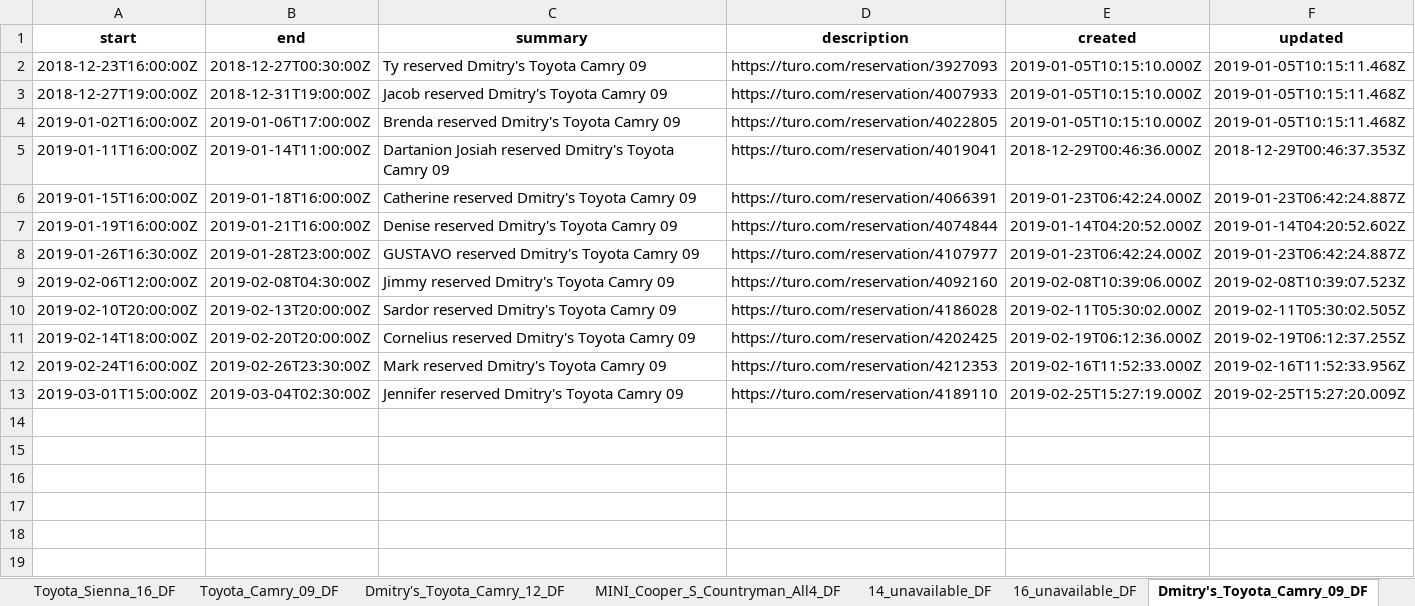
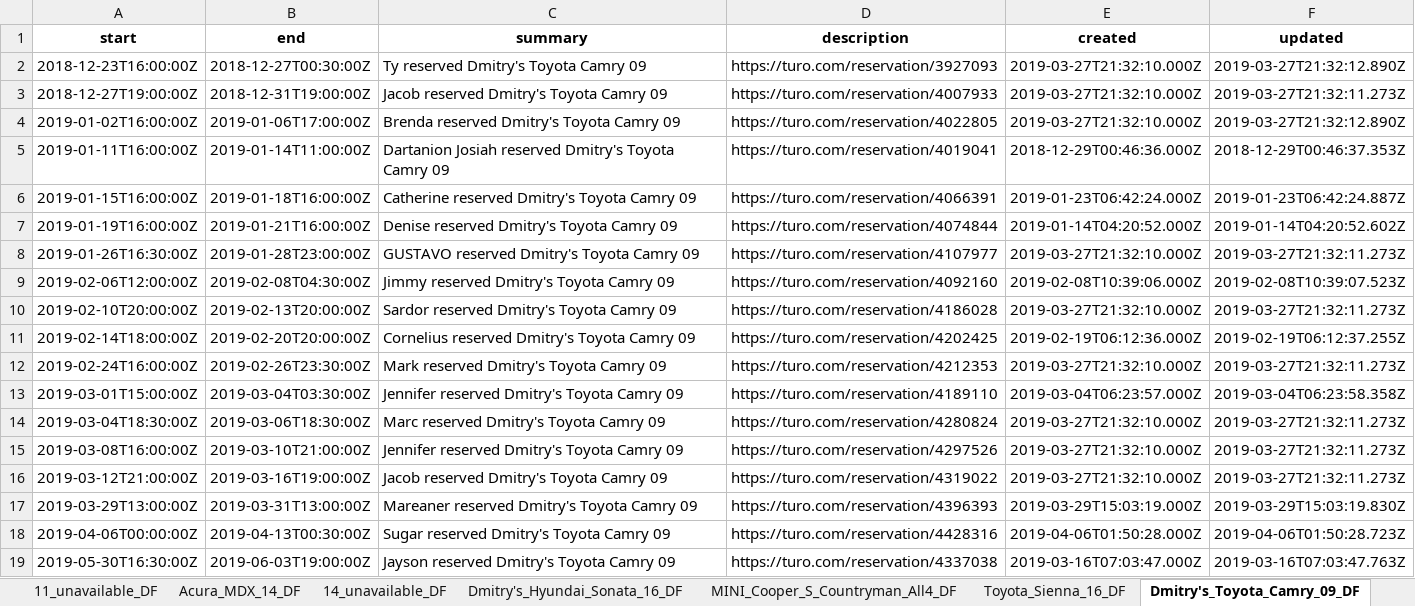
Before and after one commit to boltunoff/turo, an Excel workbook: google_cal/calendar_by_car_report.xlsx, sheet Dmitry's_Toyota_Camry_09_DF, drawn as a sheet; values as stored, in another font and other column widths than the file's, no borders; the diff names each change by its address in the sheet, - before the commit and + after, or states it on an @@ line.

```diff
--- a/google_cal/calendar_by_car_report.xlsx (sheet Dmitry's_Toyota_Camry_09_DF)
+++ b/google_cal/calendar_by_car_report.xlsx (sheet Dmitry's_Toyota_Camry_09_DF)
@@ sheet tab order changed: 11_unavailable_DF | Acura_MDX_14_DF | 14_unavailable_DF | Dmitry's_Hyundai_Sonata_16_DF | MINI_Cooper_S_Countryman_All4_DF | Toyota_Sienna_16_DF | Dmitry's_Toyota_Camry_09_DF @@
-E2:E4 (created): 2019-01-05T10:15:10.000Z
+E2:E4 (created): 2019-03-27T21:32:10.000Z
-F2 (updated): 2019-01-05T10:15:11.468Z
+F2 (updated): 2019-03-27T21:32:12.890Z
-F3 (updated): 2019-01-05T10:15:11.468Z
+F3 (updated): 2019-03-27T21:32:11.273Z
-F4 (updated): 2019-01-05T10:15:11.468Z
+F4 (updated): 2019-03-27T21:32:12.890Z
-E8 (created): 2019-01-23T06:42:24.000Z
+E8 (created): 2019-03-27T21:32:10.000Z
-F8 (updated): 2019-01-23T06:42:24.887Z
+F8 (updated): 2019-03-27T21:32:11.273Z
-E10 (created): 2019-02-11T05:30:02.000Z
+E10 (created): 2019-03-27T21:32:10.000Z
-F10 (updated): 2019-02-11T05:30:02.505Z
+F10 (updated): 2019-03-27T21:32:11.273Z
-E12 (created): 2019-02-16T11:52:33.000Z
+E12 (created): 2019-03-27T21:32:10.000Z
-F12 (updated): 2019-02-16T11:52:33.956Z
+F12 (updated): 2019-03-27T21:32:11.273Z
-B13 (end): 2019-03-04T02:30:00Z
+B13 (end): 2019-03-04T03:30:00Z
-E13 (created): 2019-02-25T15:27:19.000Z
+E13 (created): 2019-03-04T06:23:57.000Z
-F13 (updated): 2019-02-25T15:27:20.009Z
+F13 (updated): 2019-03-04T06:23:58.358Z
+row 14: 2019-03-04T18:30:00Z | 2019-03-06T18:30:00Z | Marc reserved Dmitry's Toyota Camry 09 | https://turo.com/reservation/4280824 | 2019-03-27T21:32:10.000Z | 2019-03-27T21:32:11.273Z
+row 15: 2019-03-08T16:00:00Z | 2019-03-10T21:00:00Z | Jennifer reserved Dmitry's Toyota Camry 09 | https://turo.com/reservation/4297526 | 2019-03-27T21:32:10.000Z | 2019-03-27T21:32:11.273Z
+row 16: 2019-03-12T21:00:00Z | 2019-03-16T19:00:00Z | Jacob reserved Dmitry's Toyota Camry 09 | https://turo.com/reservation/4319022 | 2019-03-27T21:32:10.000Z | 2019-03-27T21:32:11.273Z
+row 17: 2019-03-29T13:00:00Z | 2019-03-31T13:00:00Z | Mareaner reserved Dmitry's Toyota Camry 09 | https://turo.com/reservation/4396393 | 2019-03-29T15:03:19.000Z | 2019-03-29T15:03:19.830Z
+row 18: 2019-04-06T00:00:00Z | 2019-04-13T00:30:00Z | Sugar reserved Dmitry's Toyota Camry 09 | https://turo.com/reservation/4428316 | 2019-04-06T01:50:28.000Z | 2019-04-06T01:50:28.723Z
+row 19: 2019-05-30T16:30:00Z | 2019-06-03T19:00:00Z | Jayson reserved Dmitry's Toyota Camry 09 | https://turo.com/reservation/4337038 | 2019-03-16T07:03:47.000Z | 2019-03-16T07:03:47.763Z
```
Also changed, not shown: sheet Toyota_Highlander_11_DF, sheet Toyota_Sienna_16_DF, sheet Dmitry's_Hyundai_Sonata_16_DF, sheet Hyundai_Sonata_16_DF, sheet Toyota_Camry_12_DF, sheet Dmitry's_Toyota_Camry_12_DF, 6 more sheets, other sheet tabs, 25 other files.
